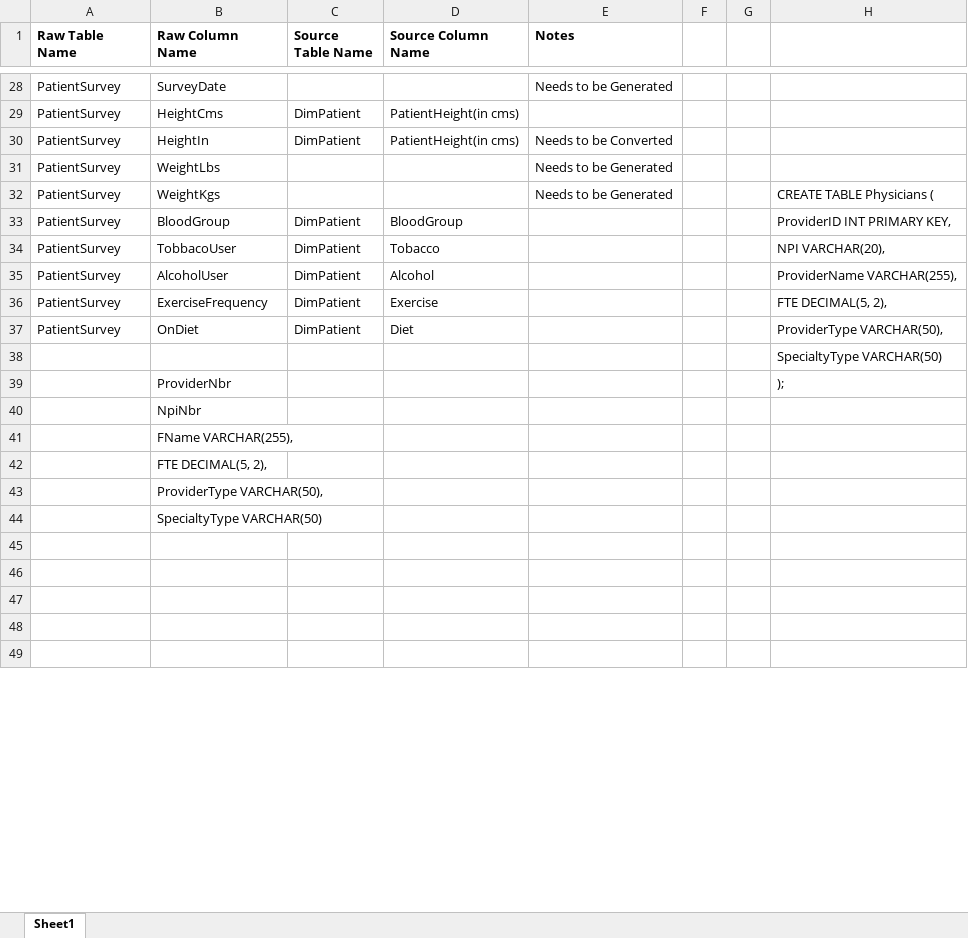
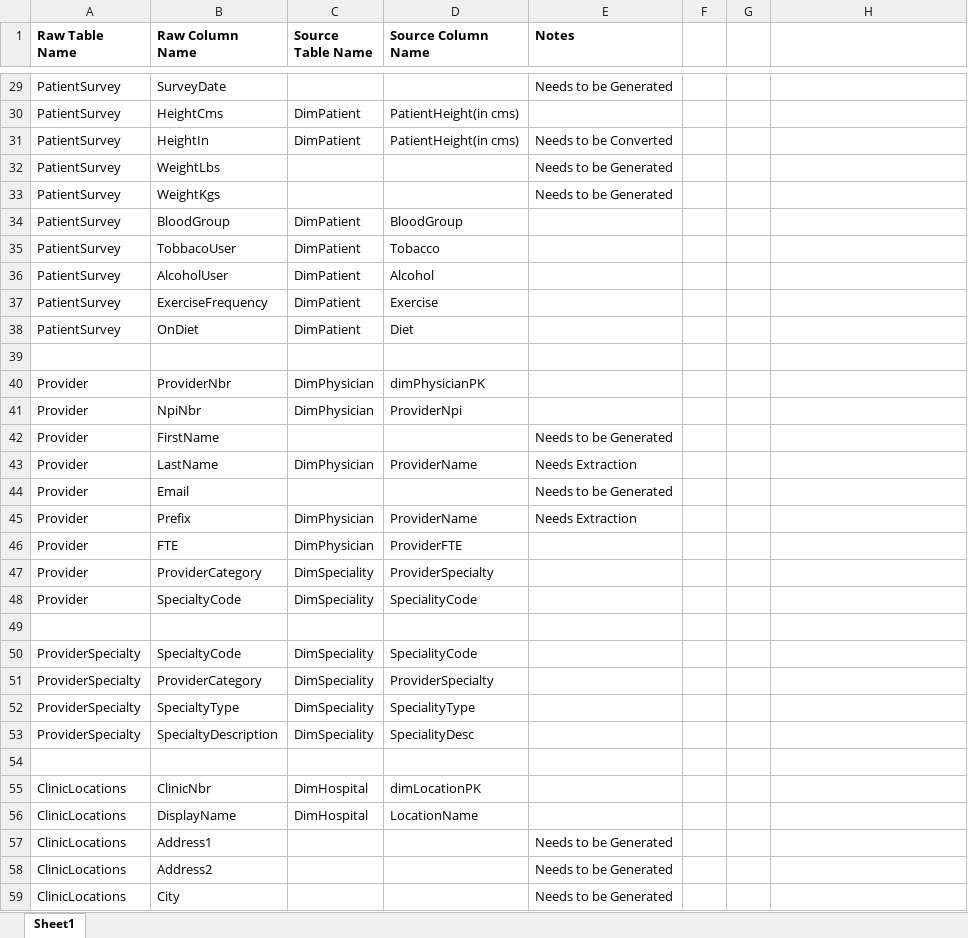
Before and after one commit to murtazaa-hussainn/dawh-project, an Excel workbook: SpaghettiPlan.xlsx, sheet Sheet1, drawn as a sheet; only a part is shown, gaps mark what is left out; the shorter side is filled out with more unchanged rows; values as stored, in another font and other column widths than the file's, no borders; removed rows and columns are numbered as before the commit, all else as after; the diff covers the shown part only; the diff names each change by its address in the sheet, - before the commit and + after, or states it on an @@ line.

Commit message:
Completed SpaghettiPlan

```diff
--- a/SpaghettiPlan.xlsx (sheet Sheet1)
+++ b/SpaghettiPlan.xlsx (sheet Sheet1)
-H33: CREATE TABLE Physicians (
+H33: (empty)
-H34: ProviderID INT PRIMARY KEY,
+H34: (empty)
-H35: NPI VARCHAR(20),
+H35: (empty)
-H36: ProviderName VARCHAR(255),
+H36: (empty)
-H37: FTE DECIMAL(5, 2),
+H37: (empty)
-H38: ProviderType VARCHAR(50),
+H38: (empty)
-row 38:  |  |  |  |  |  |  | SpecialtyType VARCHAR(50)
-row 39:  | ProviderNbr |  |  |  |  |  | );
-row 40:  | NpiNbr
-row 41:  | FName VARCHAR(255),
-row 42:  | FTE DECIMAL(5, 2),
-row 43:  | ProviderType VARCHAR(50),
-row 44:  | SpecialtyType VARCHAR(50)
+row 40: Provider | ProviderNbr | DimPhysician | dimPhysicianPK
+row 41: Provider | NpiNbr | DimPhysician | ProviderNpi
+row 42: Provider | FirstName |  |  | Needs to be Generated
+row 43: Provider | LastName | DimPhysician | ProviderName | Needs Extraction
+row 44: Provider | Email |  |  | Needs to be Generated
+row 45: Provider | Prefix | DimPhysician | ProviderName | Needs Extraction
+row 46: Provider | FTE | DimPhysician | ProviderFTE
+row 47: Provider | ProviderCategory | DimSpeciality | ProviderSpecialty
+row 48: Provider | SpecialtyCode | DimSpeciality | SpecialityCode
+row 50: ProviderSpecialty | SpecialtyCode | DimSpeciality | SpecialityCode
+row 51: ProviderSpecialty | ProviderCategory | DimSpeciality | ProviderSpecialty
+row 52: ProviderSpecialty | SpecialtyType | DimSpeciality | SpecialityType
+row 53: ProviderSpecialty | SpecialtyDescription | DimSpeciality | SpecialityDesc
+row 55: ClinicLocations | ClinicNbr | DimHospital | dimLocationPK
+row 56: ClinicLocations | DisplayName | DimHospital | LocationName
+row 57: ClinicLocations | Address1 |  |  | Needs to be Generated
+row 58: ClinicLocations | Address2 |  |  | Needs to be Generated
+row 59: ClinicLocations | City |  |  | Needs to be Generated
```
Also changed, not shown: 16 added rows, 49 removed rows and 3 edited cells elsewhere in this sheet, hidden cells.
